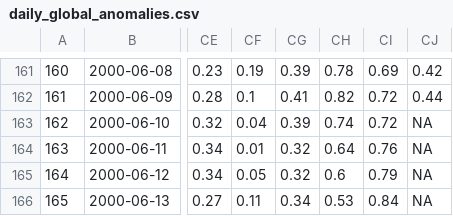
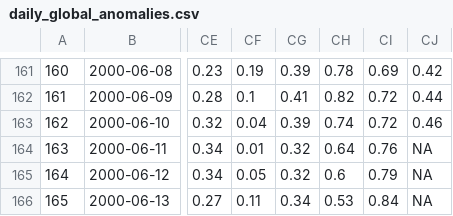
Before and after one commit to RobinKohrs/climateTracker, a CSV file: output/daily_global_anomaly/daily_global_anomalies.csv, drawn as a sheet; only a part is shown, gaps mark what is left out; the diff names each change by its address in the sheet, - before the commit and + after, or states it on an @@ line.

```diff
--- a/output/daily_global_anomaly/daily_global_anomalies.csv
+++ b/output/daily_global_anomaly/daily_global_anomalies.csv
-CJ163: NA
+CJ163: 0.46
```
